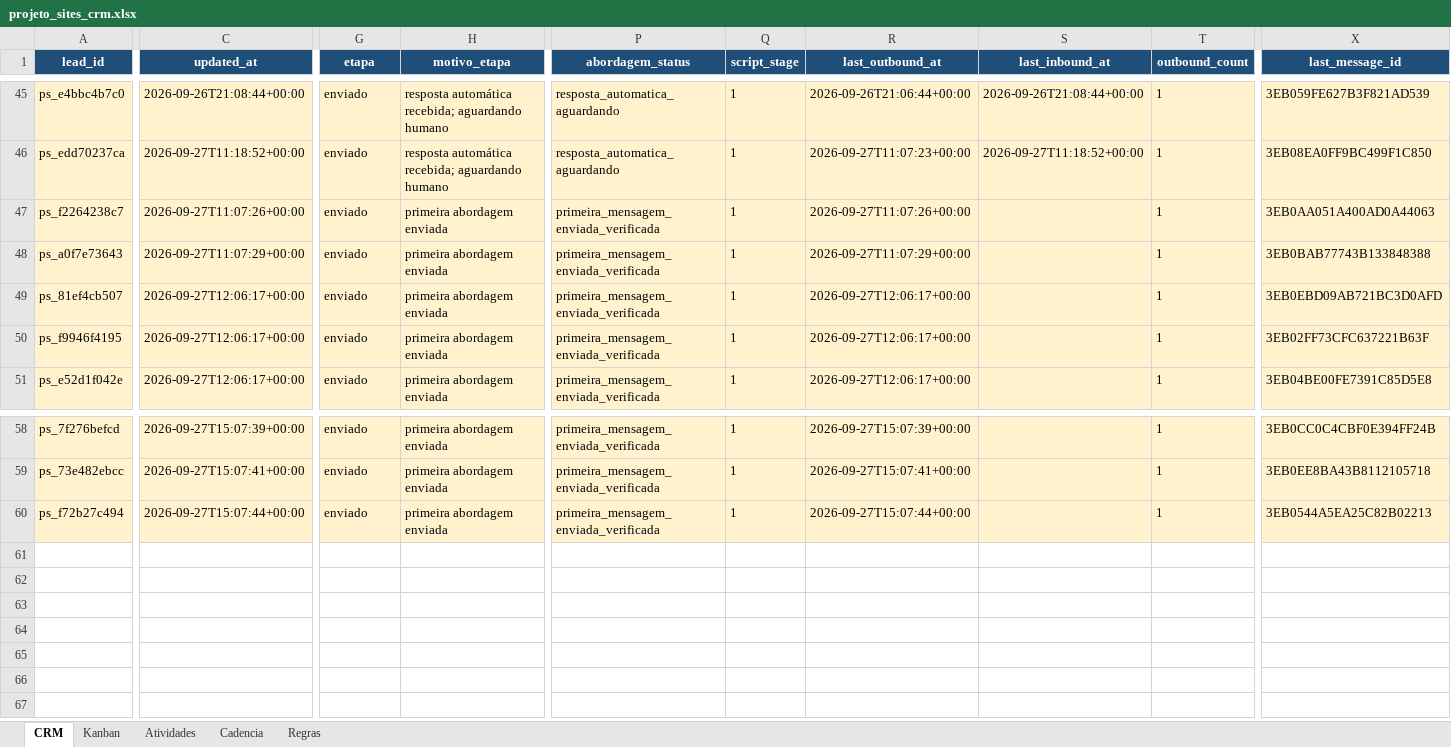
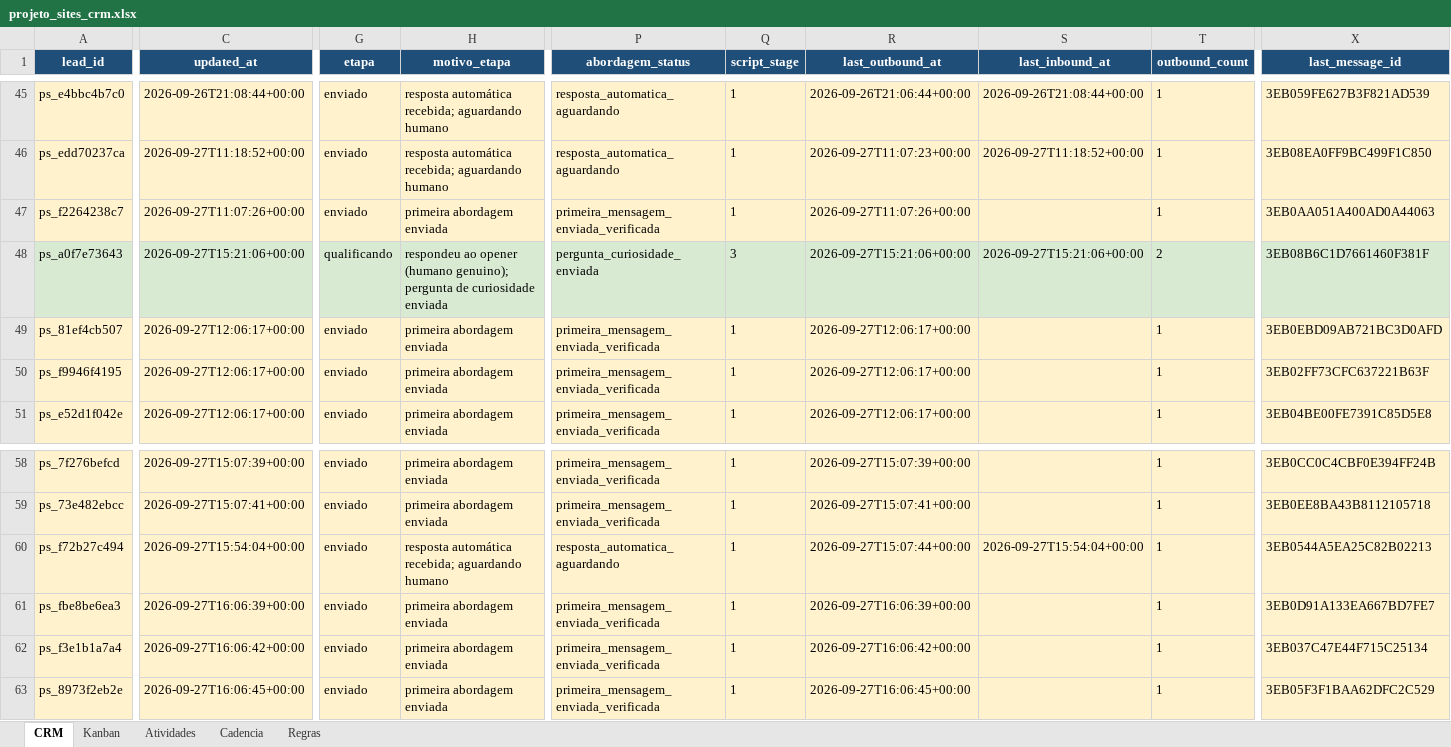
Before and after one commit to hlreboques-oss/projeto-sites-demos, an Excel workbook: projeto_sites_crm.xlsx, sheet CRM, drawn as a sheet; only a part is shown, gaps mark what is left out; values as stored, in another font and other column widths than the file's, no borders; table styles not drawn; rows hold the shown columns only; the diff covers the shown part only; the diff names each change by its address in the sheet, - before the commit and + after, or states it on an @@ line.

Commit message:
Record three aesthetics outreach leads

```diff
--- a/projeto_sites_crm.xlsx (sheet CRM)
+++ b/projeto_sites_crm.xlsx (sheet CRM)
-A48:X48 fill: #FFF2CC
+A48:X48 fill: #D9EAD3
-C48 (updated_at): 2026-09-27T11:07:29+00:00
+C48 (updated_at): 2026-09-27T15:21:06+00:00
-G48 (etapa): enviado
+G48 (etapa): qualificando
-H48 (motivo_etapa): primeira abordagem enviada
+H48 (motivo_etapa): respondeu ao opener (humano genuino); pergunta de curiosidade enviada
-P48 (abordagem_status): primeira_mensagem_enviada_verificada
+P48 (abordagem_status): pergunta_curiosidade_enviada
-Q48 (script_stage): 1
+Q48 (script_stage): 3
-R48 (last_outbound_at): 2026-09-27T11:07:29+00:00
+R48 (last_outbound_at): 2026-09-27T15:21:06+00:00
-S48 (last_inbound_at): (empty)
+S48 (last_inbound_at): 2026-09-27T15:21:06+00:00
-T48 (outbound_count): 1
+T48 (outbound_count): 2
-X48 (last_message_id): 3EB0BAB77743B133848388
+X48 (last_message_id): 3EB08B6C1D7661460F381F
-C60 (updated_at): 2026-09-27T15:07:44+00:00
+C60 (updated_at): 2026-09-27T15:54:04+00:00
-H60 (motivo_etapa): primeira abordagem enviada
+H60 (motivo_etapa): resposta automática recebida; aguardando humano
-P60 (abordagem_status): primeira_mensagem_enviada_verificada
+P60 (abordagem_status): resposta_automatica_aguardando
-S60 (last_inbound_at): (empty)
+S60 (last_inbound_at): 2026-09-27T15:54:04+00:00
+row 61: ps_fbe8be6ea3 | 2026-09-27T16:06:39+00:00 | enviado | primeira abordagem enviada | primeira_mensagem_enviada_verificada | 1 | 2026-09-27T16:06:39+00:00 |  | 1 | 3EB0D91A133EA667BD7FE7
+row 62: ps_f3e1b1a7a4 | 2026-09-27T16:06:42+00:00 | enviado | primeira abordagem enviada | primeira_mensagem_enviada_verificada | 1 | 2026-09-27T16:06:42+00:00 |  | 1 | 3EB037C47E44F715C25134
+row 63: ps_8973f2eb2e | 2026-09-27T16:06:45+00:00 | enviado | primeira abordagem enviada | primeira_mensagem_enviada_verificada | 1 | 2026-09-27T16:06:45+00:00 |  | 1 | 3EB05F3F1BAA62DFC2C529
```
Also changed, not shown: cell formats elsewhere in this sheet, sheet Atividades, 2 other files.
